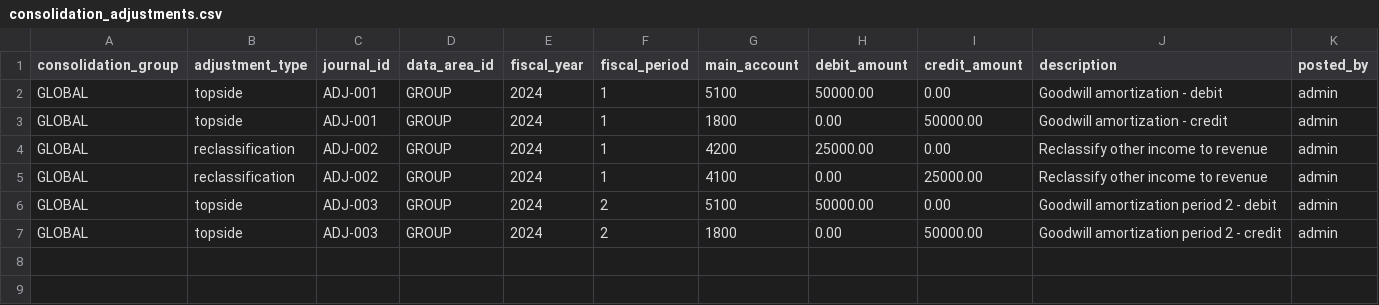
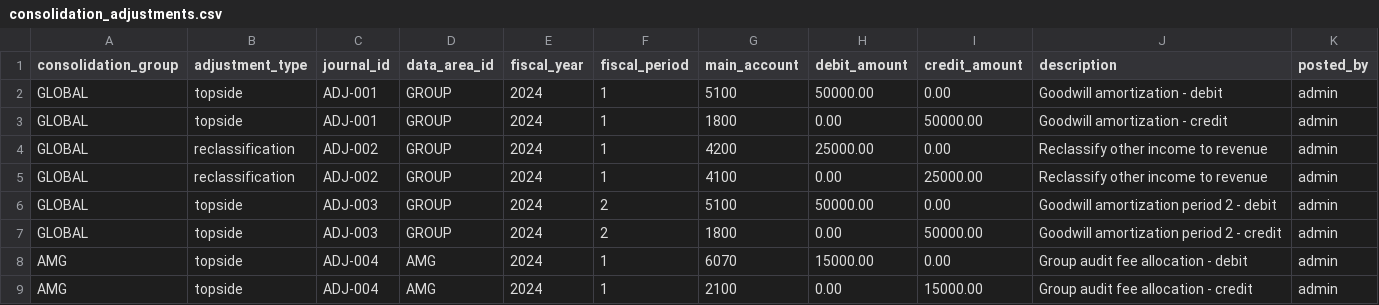
Before and after one commit to grynn-in/konsolidat, a CSV file: dbt_project/seeds/consolidation_adjustments.csv, drawn as a sheet.

```diff
--- a/dbt_project/seeds/consolidation_adjustments.csv
+++ b/dbt_project/seeds/consolidation_adjustments.csv
@@ -7 +7,3 @@ GLOBAL,topside,ADJ-003,GROUP,2024,2,5100,50000.00,0.00,Goodwill amortization per
 GLOBAL,topside,ADJ-003,GROUP,2024,2,1800,0.00,50000.00,Goodwill amortization period 2 - credit,admin
+AMG,topside,ADJ-004,AMG,2024,1,6070,15000.00,0.00,Group audit fee allocation - debit,admin
+AMG,topside,ADJ-004,AMG,2024,1,2100,0.00,15000.00,Group audit fee allocation - credit,admin
```
Also changed, not shown: dbt_project/seeds/allocation_drivers_revenue.csv, dbt_project/seeds/allocation_drivers_sqm.csv, 9 other files.
